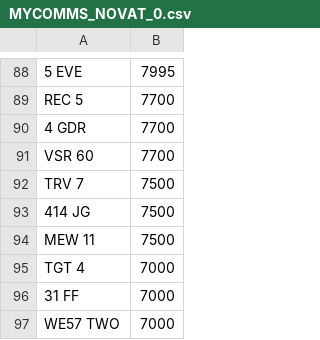
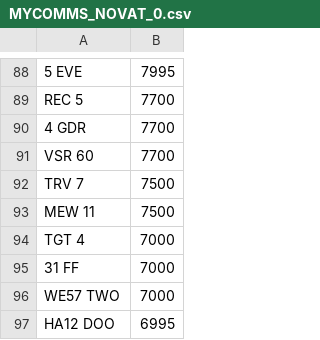
Before and after one commit to jamessaperia/simplyreg, a CSV file: csv/MYCOMMS_NOVAT_0.csv, drawn as a sheet; only a part is shown, gaps mark what is left out; the shorter side is filled out with more unchanged rows.

Commit message:
Update MYCOMMS_NOVAT_0.csv

```diff
--- a/csv/MYCOMMS_NOVAT_0.csv
+++ b/csv/MYCOMMS_NOVAT_0.csv
@@ -92,3 +92,2 @@ VSR 60,7700
 TRV 7,7500
-414 JG,7500
 MEW 11,7500
```
